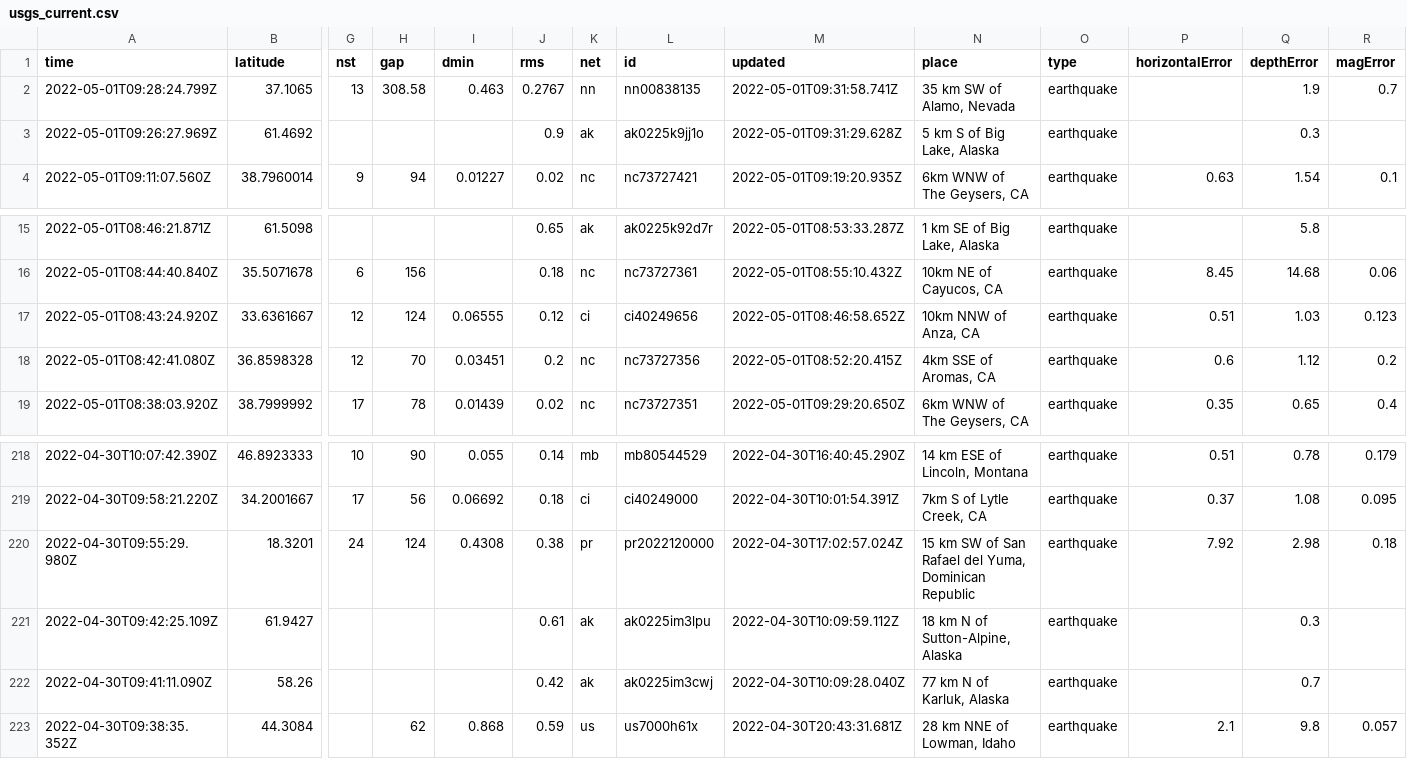
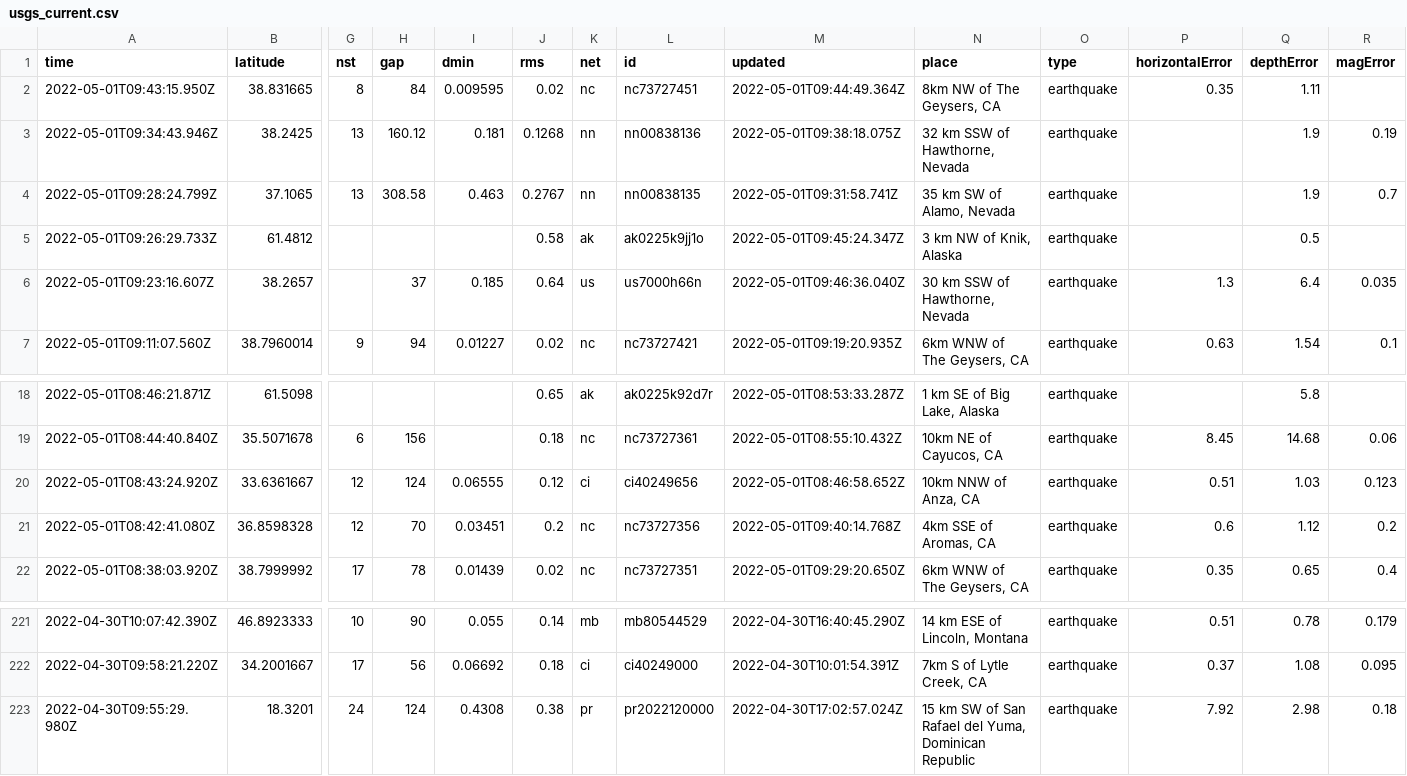
Before and after one commit to melfronczek/my-data-robot, a CSV file: usgs_current.csv, drawn as a sheet; only a part is shown, gaps mark what is left out; removed rows and columns are numbered as before the commit, all else as after; rows hold the shown columns only; the diff names each change by its address in the sheet, - before the commit and + after, or states it on an @@ line.

```diff
--- a/usgs_current.csv
+++ b/usgs_current.csv
+row 2: 2022-05-01T09:43:15.950Z | 38.831665 | 8 | 84 | 0.009595 | 0.02 | nc | nc73727451 | 2022-05-01T09:44:49.364Z | 8km NW of The Geysers, CA | earthquake | 0.35 | 1.11
+row 3: 2022-05-01T09:34:43.946Z | 38.2425 | 13 | 160.12 | 0.181 | 0.1268 | nn | nn00838136 | 2022-05-01T09:38:18.075Z | 32 km SSW of Hawthorne, Nevada | earthquake |  | 1.9 | 0.19
-row 3: 2022-05-01T09:26:27.969Z | 61.4692 |  |  |  | 0.9 | ak | ak0225k9jj1o | 2022-05-01T09:31:29.628Z | 5 km S of Big Lake, Alaska | earthquake |  | 0.3
+row 5: 2022-05-01T09:26:29.733Z | 61.4812 |  |  |  | 0.58 | ak | ak0225k9jj1o | 2022-05-01T09:45:24.347Z | 3 km NW of Knik, Alaska | earthquake |  | 0.5
+row 6: 2022-05-01T09:23:16.607Z | 38.2657 |  | 37 | 0.185 | 0.64 | us | us7000h66n | 2022-05-01T09:46:36.040Z | 30 km SSW of Hawthorne, Nevada | earthquake | 1.3 | 6.4 | 0.035
-M21 (updated): 2022-05-01T08:52:20.415Z
+M21 (updated): 2022-05-01T09:40:14.768Z
-row 221: 2022-04-30T09:42:25.109Z | 61.9427 |  |  |  | 0.61 | ak | ak0225im3lpu | 2022-04-30T10:09:59.112Z | 18 km N of Sutton-Alpine, Alaska | earthquake |  | 0.3
-row 222: 2022-04-30T09:41:11.090Z | 58.26 |  |  |  | 0.42 | ak | ak0225im3cwj | 2022-04-30T10:09:28.040Z | 77 km N of Karluk, Alaska | earthquake |  | 0.7
-row 223: 2022-04-30T09:38:35.352Z | 44.3084 |  | 62 | 0.868 | 0.59 | us | us7000h61x | 2022-04-30T20:43:31.681Z | 28 km NNE of Lowman, Idaho | earthquake | 2.1 | 9.8 | 0.057
```
